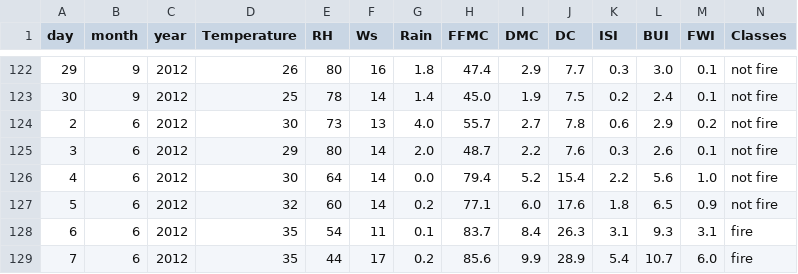
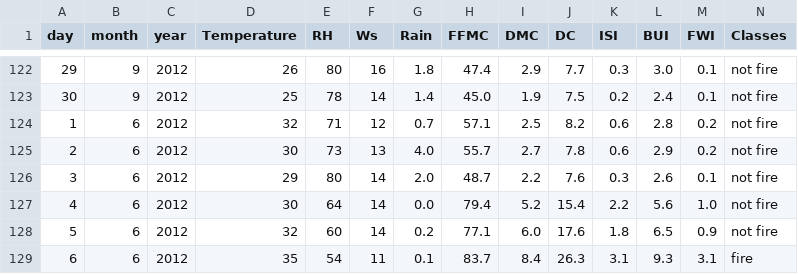
Before and after one commit to ashtonmascarenhas05-spec/Algerian_Forest_Fire_Prediction, a CSV file: dataset/Algerian_forest_fires_dataset_CLEANED.csv, drawn as a sheet; only a part is shown, gaps mark what is left out; the shorter side is filled out with more unchanged rows; rows hold the shown columns only; the diff names each change by its address in the sheet, - before the commit and + after, or states it on an @@ line.

```diff
--- a/dataset/Algerian_forest_fires_dataset_CLEANED.csv
+++ b/dataset/Algerian_forest_fires_dataset_CLEANED.csv
+row 124: 1 | 6 | 2012 | 32 | 71 | 12 | 0.7 | 57.1 | 2.5 | 8.2 | 0.6 | 2.8 | 0.2 | not fire
```
Also changed, not shown: 8 other files.
